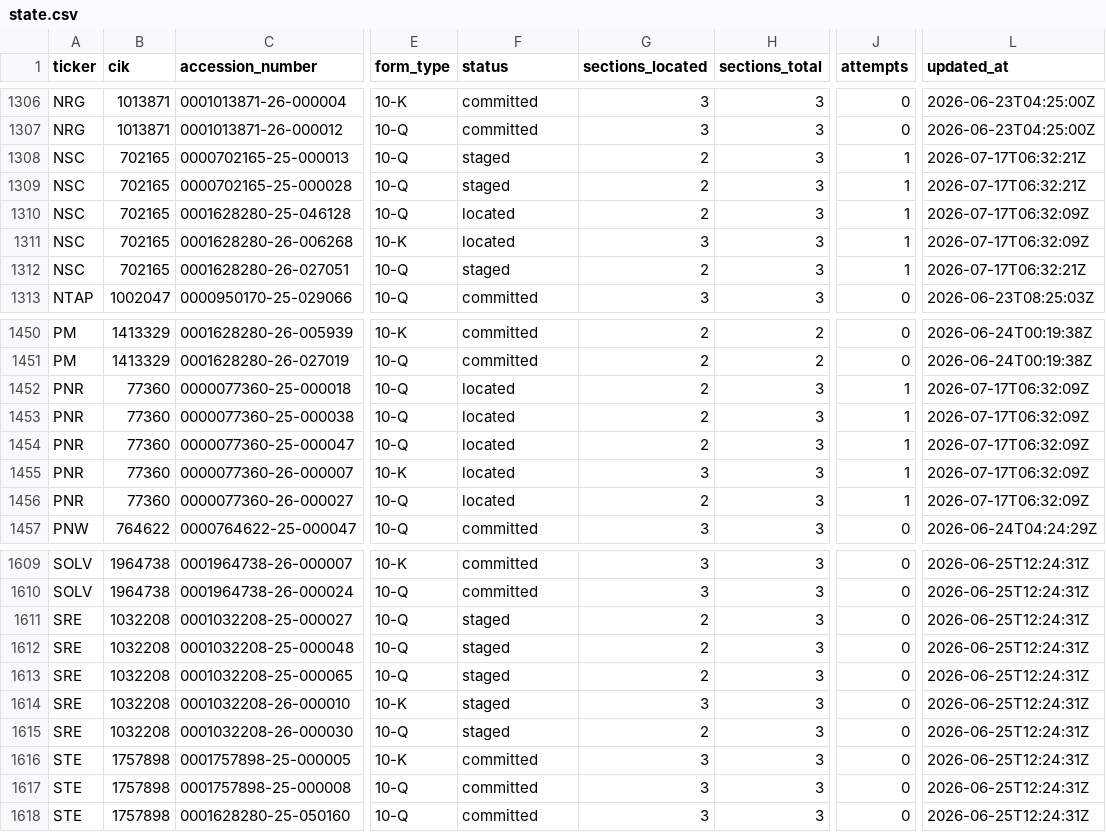
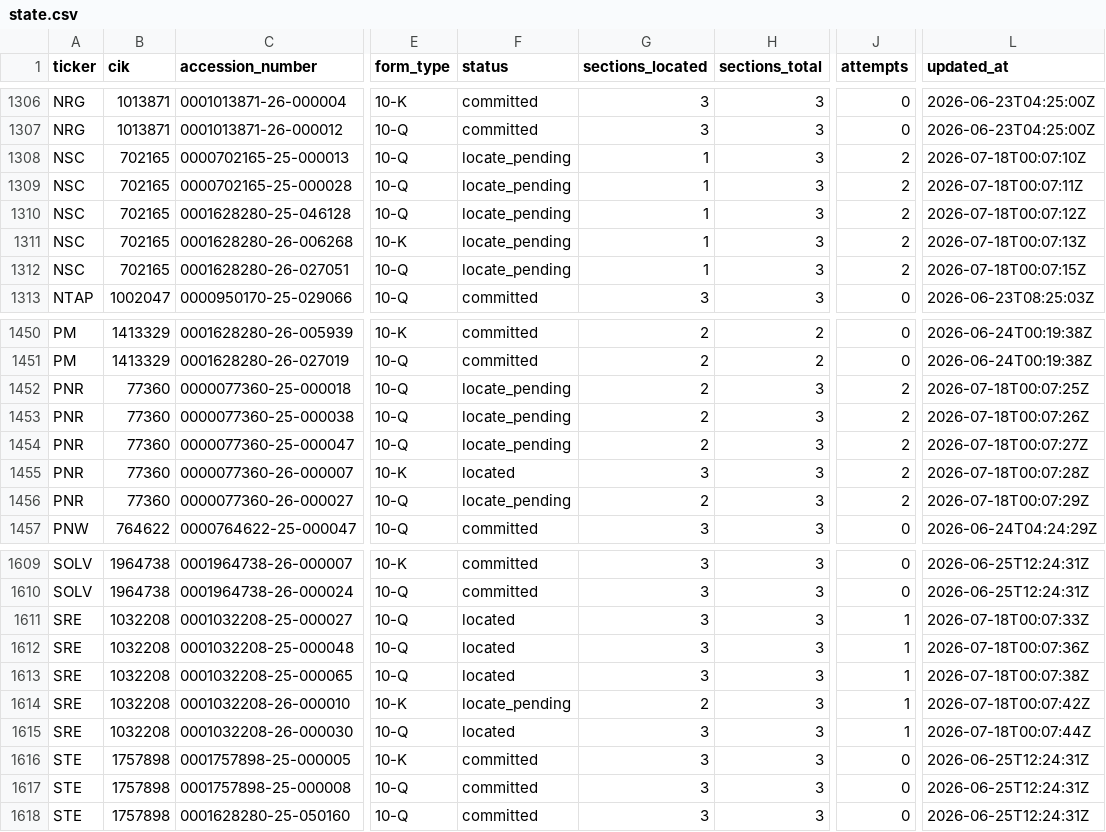
Before and after one commit to lukasbecker36-dot/sec-derivatives-, a CSV file: backfill/state.csv, drawn as a sheet; only a part is shown, gaps mark what is left out; the diff covers the shown part only; the diff names each change by its address in the sheet, - before the commit and + after, or states it on an @@ line.

```diff
--- a/backfill/state.csv
+++ b/backfill/state.csv
-F1308:F1309 (status): staged
+F1308:F1309 (status): locate_pending
-G1308:G1310 (sections_located): 2
+G1308:G1310 (sections_located): 1
-J1308:J1312 (attempts): 1
+J1308:J1312 (attempts): 2
-L1308 (updated_at): 2026-07-17T06:32:21Z
+L1308 (updated_at): 2026-07-18T00:07:10Z
-L1309 (updated_at): 2026-07-17T06:32:21Z
+L1309 (updated_at): 2026-07-18T00:07:11Z
-F1310:F1311 (status): located
+F1310:F1311 (status): locate_pending
-L1310 (updated_at): 2026-07-17T06:32:09Z
+L1310 (updated_at): 2026-07-18T00:07:12Z
-G1311 (sections_located): 3
+G1311 (sections_located): 1
-L1311 (updated_at): 2026-07-17T06:32:09Z
+L1311 (updated_at): 2026-07-18T00:07:13Z
-F1312 (status): staged
+F1312 (status): locate_pending
-G1312 (sections_located): 2
+G1312 (sections_located): 1
-L1312 (updated_at): 2026-07-17T06:32:21Z
+L1312 (updated_at): 2026-07-18T00:07:15Z
-F1452:F1454 (status): located
+F1452:F1454 (status): locate_pending
-J1452:J1456 (attempts): 1
+J1452:J1456 (attempts): 2
-L1452 (updated_at): 2026-07-17T06:32:09Z
+L1452 (updated_at): 2026-07-18T00:07:25Z
-L1453 (updated_at): 2026-07-17T06:32:09Z
+L1453 (updated_at): 2026-07-18T00:07:26Z
-L1454 (updated_at): 2026-07-17T06:32:09Z
+L1454 (updated_at): 2026-07-18T00:07:27Z
-L1455 (updated_at): 2026-07-17T06:32:09Z
+L1455 (updated_at): 2026-07-18T00:07:28Z
-F1456 (status): located
+F1456 (status): locate_pending
-L1456 (updated_at): 2026-07-17T06:32:09Z
+L1456 (updated_at): 2026-07-18T00:07:29Z
-F1611:F1613 (status): staged
+F1611:F1613 (status): located
-G1611:G1613 (sections_located): 2
+G1611:G1613 (sections_located): 3
-J1611:J1615 (attempts): 0
+J1611:J1615 (attempts): 1
-L1611 (updated_at): 2026-06-25T12:24:31Z
+L1611 (updated_at): 2026-07-18T00:07:33Z
-L1612 (updated_at): 2026-06-25T12:24:31Z
+L1612 (updated_at): 2026-07-18T00:07:36Z
-L1613 (updated_at): 2026-06-25T12:24:31Z
+L1613 (updated_at): 2026-07-18T00:07:38Z
-F1614 (status): staged
+F1614 (status): locate_pending
-G1614 (sections_located): 3
+G1614 (sections_located): 2
-L1614 (updated_at): 2026-06-25T12:24:31Z
+L1614 (updated_at): 2026-07-18T00:07:42Z
-F1615 (status): staged
+F1615 (status): located
-G1615 (sections_located): 2
+G1615 (sections_located): 3
-L1615 (updated_at): 2026-06-25T12:24:31Z
+L1615 (updated_at): 2026-07-18T00:07:44Z
```
Also changed, not shown: 37 edited cells elsewhere in this file.
